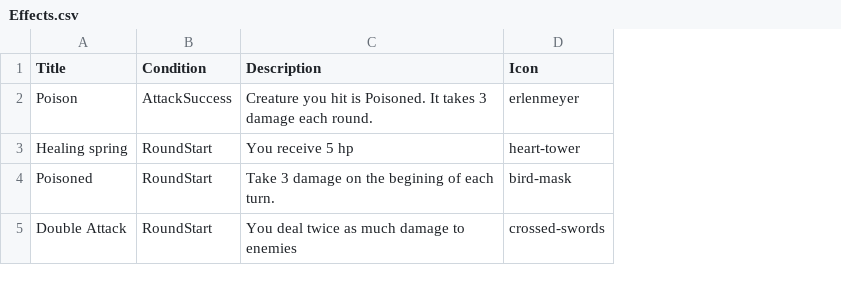
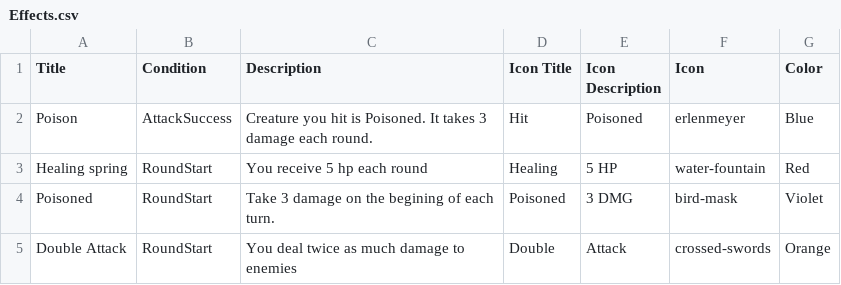
Before and after one commit to xdanca01/pv266-Card-game, a CSV file: Assets/Data/Effects.csv, drawn as a sheet; addresses are those after the commit; the diff names each change by its address in the sheet, - before the commit and + after, or states it on an @@ line.

Commit message:
Procedural Effects

```diff
--- a/Assets/Data/Effects.csv
+++ b/Assets/Data/Effects.csv
+column D (Icon Title), rows 2-5: Hit | Healing | Poisoned | Double
+column E (Icon Description), rows 2-5: Poisoned | 5 HP | 3 DMG | Attack
+column G (Color), rows 2-5: Blue | Red | Violet | Orange
-C3 (Description): You receive 5 hp
+C3 (Description): You receive 5 hp each round
-F3 (Icon): heart-tower
+F3 (Icon): water-fountain
```
Also changed, not shown: 4 other files.
